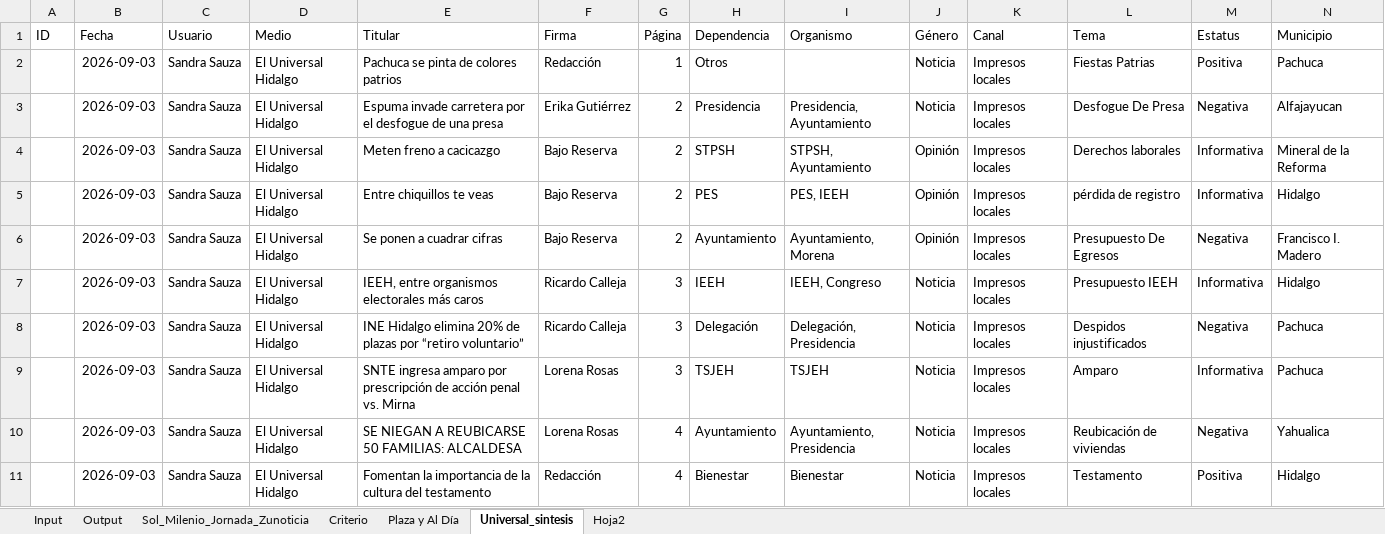
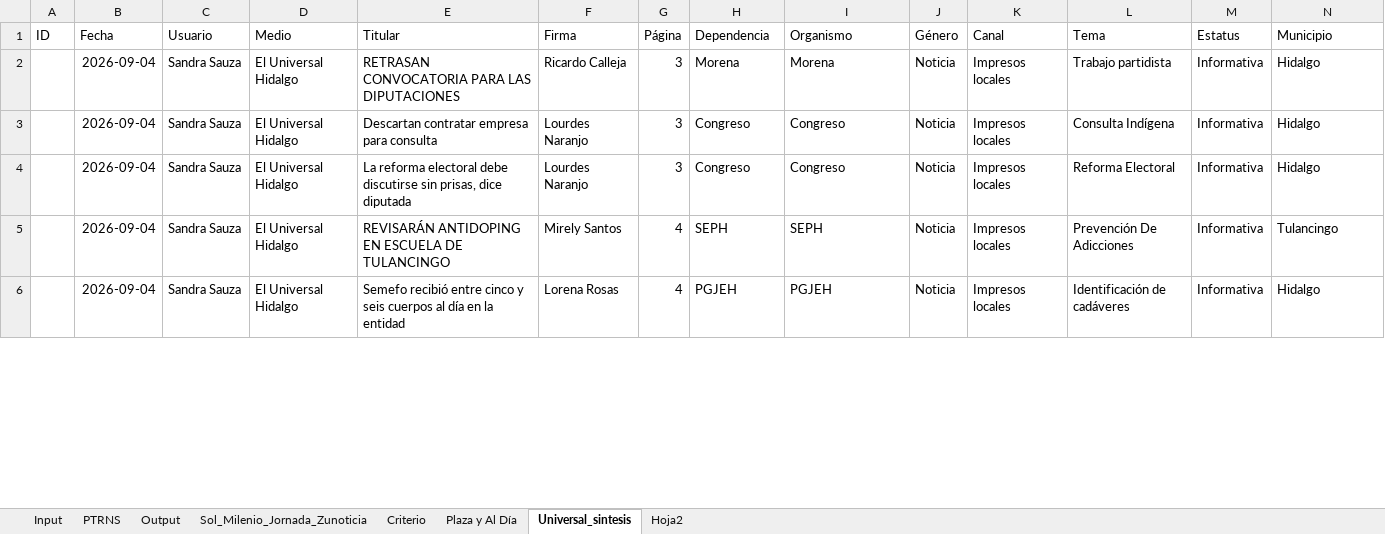
Before and after one commit to thelonious9/capturanotas, an Excel workbook: Traductor patrón-esclavo.xlsx, sheet Universal_sintesis, drawn as a sheet; only a part is shown; values as stored, in another font and other column widths than the file's, no borders; table styles not drawn; removed rows and columns are numbered as before the commit, all else as after; the diff covers the shown part only; the diff names each change by its address in the sheet, - before the commit and + after, or states it on an @@ line.

```diff
--- a/Traductor patrón-esclavo.xlsx (sheet Universal_sintesis)
+++ b/Traductor patrón-esclavo.xlsx (sheet Universal_sintesis)
+sheet tab: PTRNS
-row 2:  | 2026-09-03 | Sandra Sauza | El Universal Hidalgo | Pachuca se pinta de colores patrios | Redacción | 1 | Otros |  | Noticia | Impresos locales | Fiestas Patrias | Positiva | Pachuca
-row 3:  | 2026-09-03 | Sandra Sauza | El Universal Hidalgo | Espuma invade carretera por el desfogue de una presa | Erika Gutiérrez | 2 | Presidencia | Presidencia, Ayuntamiento | Noticia | Impresos locales | Desfogue De Presa | Negativa | Alfajayucan
-row 4:  | 2026-09-03 | Sandra Sauza | El Universal Hidalgo | Meten freno a cacicazgo | Bajo Reserva | 2 | STPSH | STPSH, Ayuntamiento | Opinión | Impresos locales | Derechos laborales | Informativa | Mineral de la Reforma
-row 5:  | 2026-09-03 | Sandra Sauza | El Universal Hidalgo | Entre chiquillos te veas | Bajo Reserva | 2 | PES | PES, IEEH | Opinión | Impresos locales | pérdida de registro | Informativa | Hidalgo
-row 6:  | 2026-09-03 | Sandra Sauza | El Universal Hidalgo | Se ponen a cuadrar cifras | Bajo Reserva | 2 | Ayuntamiento | Ayuntamiento, Morena | Opinión | Impresos locales | Presupuesto De Egresos | Negativa | Francisco I. Madero
-B2 (Fecha): 2026-09-03
+B2 (Fecha): 2026-09-04
-E2 (Titular): IEEH, entre organismos electorales más caros
+E2 (Titular): RETRASAN CONVOCATORIA PARA LAS DIPUTACIONES
-H2 (Dependencia): IEEH
+H2 (Dependencia): Morena
-I2 (Organismo): IEEH, Congreso
+I2 (Organismo): Morena
-L2 (Tema): Presupuesto IEEH
+L2 (Tema): Trabajo partidista
-row 8:  | 2026-09-03 | Sandra Sauza | El Universal Hidalgo | INE Hidalgo elimina 20% de plazas por “retiro voluntario” | Ricardo Calleja | 3 | Delegación | Delegación, Presidencia | Noticia | Impresos locales | Despidos injustificados | Negativa | Pachuca
+row 3:  | 2026-09-04 | Sandra Sauza | El Universal Hidalgo | Descartan contratar empresa para consulta | Lourdes Naranjo | 3 | Congreso | Congreso | Noticia | Impresos locales | Consulta Indígena | Informativa | Hidalgo
-B4:B6 (Fecha): 2026-09-03
+B4:B6 (Fecha): 2026-09-04
-E4 (Titular): SNTE ingresa amparo por prescripción de acción penal vs. Mirna
+E4 (Titular): La reforma electoral debe discutirse sin prisas, dice diputada
-F4 (Firma): Lorena Rosas
+F4 (Firma): Lourdes Naranjo
-H4 (Dependencia): TSJEH
+H4 (Dependencia): Congreso
-I4 (Organismo): TSJEH
+I4 (Organismo): Congreso
-L4 (Tema): Amparo
+L4 (Tema): Reforma Electoral
-N4 (Municipio): Pachuca
+N4 (Municipio): Hidalgo
-E5 (Titular): SE NIEGAN A REUBICARSE 50 FAMILIAS: ALCALDESA
+E5 (Titular): REVISARÁN ANTIDOPING EN ESCUELA DE TULANCINGO
-F5 (Firma): Lorena Rosas
+F5 (Firma): Mirely Santos
-H5 (Dependencia): Ayuntamiento
+H5 (Dependencia): SEPH
-I5 (Organismo): Ayuntamiento, Presidencia
+I5 (Organismo): SEPH
-L5 (Tema): Reubicación de viviendas
+L5 (Tema): Prevención De Adicciones
-M5 (Estatus): Negativa
+M5 (Estatus): Informativa
-N5 (Municipio): Yahualica
+N5 (Municipio): Tulancingo
-E6 (Titular): Fomentan la importancia de la cultura del testamento
+E6 (Titular): Semefo recibió entre cinco y seis cuerpos al día en la entidad
-F6 (Firma): Redacción
+F6 (Firma): Lorena Rosas
-H6 (Dependencia): Bienestar
+H6 (Dependencia): PGJEH
-I6 (Organismo): Bienestar
+I6 (Organismo): PGJEH
-L6 (Tema): Testamento
+L6 (Tema): Identificación de cadáveres
-M6 (Estatus): Positiva
+M6 (Estatus): Informativa
```
Also changed, not shown: 9 added rows, 6 removed rows and 77 edited cells elsewhere in this sheet, sheet Input, sheet Output, sheet Sol_Milenio_Jornada_Zunoticia, sheet Plaza y Al Día, sheet Criterio, sheet Hoja2, tABLA PARA XML.xlsx, 3 other files.
